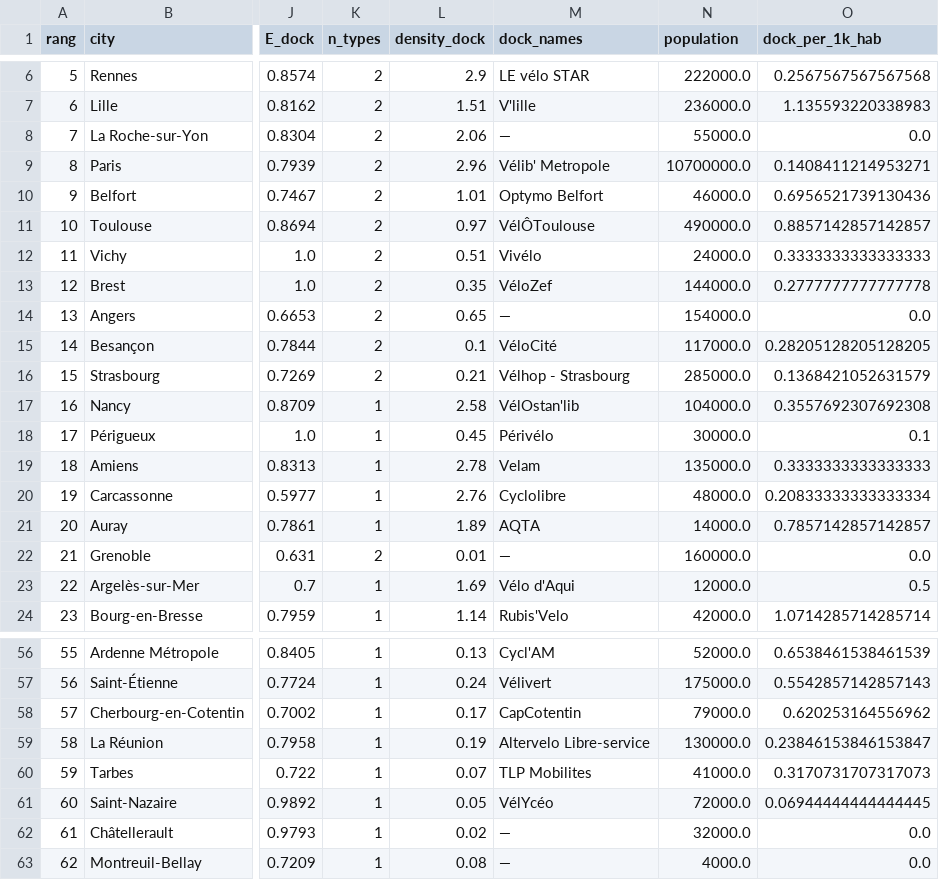
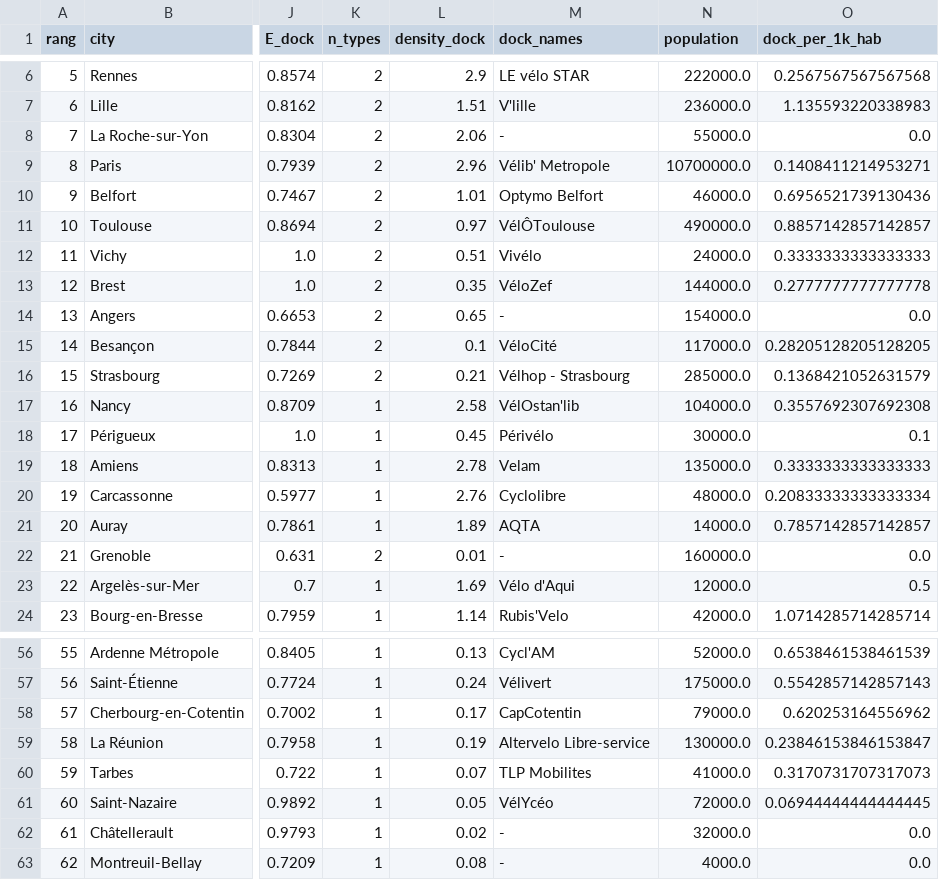
Before and after one commit to rohanfosse/bikeshare-data-explorer, a CSV file: output/21_Classement_Villes_Mobilite_Douce/tables_csv/imd_classement.csv, drawn as a sheet; only a part is shown, gaps mark what is left out; the diff names each change by its address in the sheet, - before the commit and + after, or states it on an @@ line.

```diff
--- a/output/21_Classement_Villes_Mobilite_Douce/tables_csv/imd_classement.csv
+++ b/output/21_Classement_Villes_Mobilite_Douce/tables_csv/imd_classement.csv
-M8 (dock_names): —
+M8 (dock_names): -
-M14 (dock_names): —
+M14 (dock_names): -
-M22 (dock_names): —
+M22 (dock_names): -
-M62:M63 (dock_names): —
+M62:M63 (dock_names): -
```
Also changed, not shown: output/16_Prediction_Volume_OD/tables_csv/resultats_cv.csv, output/22_Profil_Socioeconomique_Mobilite/tables_csv/clusters_socio_mobilite.csv, 30 other files.
